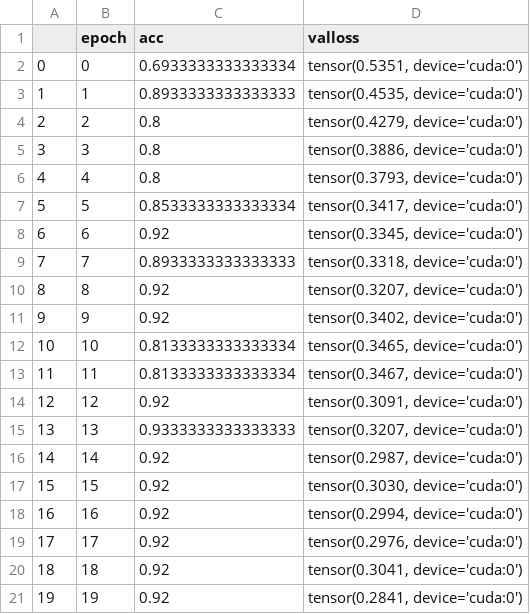
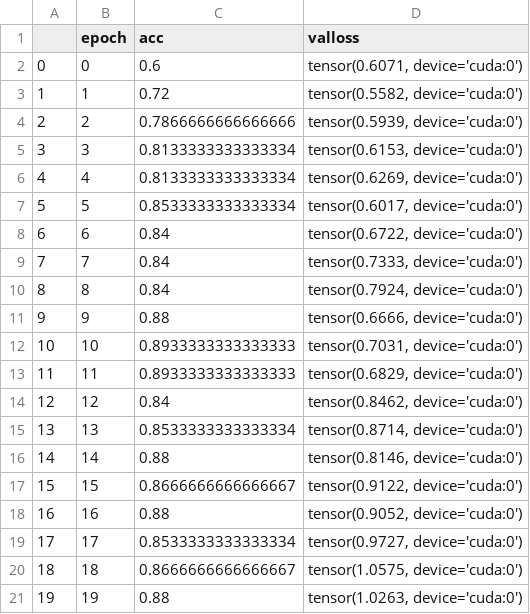
Before and after one commit to JoseSheffield112/COM4520-Multimodal-Pneumonia-Etiology-Classification, a CSV file: stats/static_val_perform_while_training.csv, drawn as a sheet.

```diff
--- a/stats/static_val_perform_while_training.csv
+++ b/stats/static_val_perform_while_training.csv
@@ -1,21 +1,21 @@
 ,epoch,acc,valloss
-0,0,0.6933333333333334,"tensor(0.5351, device='cuda:0')"
-1,1,0.8933333333333333,"tensor(0.4535, device='cuda:0')"
-2,2,0.8,"tensor(0.4279, device='cuda:0')"
-3,3,0.8,"tensor(0.3886, device='cuda:0')"
-4,4,0.8,"tensor(0.3793, device='cuda:0')"
-5,5,0.8533333333333334,"tensor(0.3417, device='cuda:0')"
-6,6,0.92,"tensor(0.3345, device='cuda:0')"
-7,7,0.8933333333333333,"tensor(0.3318, device='cuda:0')"
-8,8,0.92,"tensor(0.3207, device='cuda:0')"
-9,9,0.92,"tensor(0.3402, device='cuda:0')"
-10,10,0.8133333333333334,"tensor(0.3465, device='cuda:0')"
-11,11,0.8133333333333334,"tensor(0.3467, device='cuda:0')"
-12,12,0.92,"tensor(0.3091, device='cuda:0')"
-13,13,0.9333333333333333,"tensor(0.3207, device='cuda:0')"
-14,14,0.92,"tensor(0.2987, device='cuda:0')"
-15,15,0.92,"tensor(0.3030, device='cuda:0')"
-16,16,0.92,"tensor(0.2994, device='cuda:0')"
-17,17,0.92,"tensor(0.2976, device='cuda:0')"
-18,18,0.92,"tensor(0.3041, device='cuda:0')"
-19,19,0.92,"tensor(0.2841, device='cuda:0')"
+0,0,0.6,"tensor(0.6071, device='cuda:0')"
+1,1,0.72,"tensor(0.5582, device='cuda:0')"
+2,2,0.7866666666666666,"tensor(0.5939, device='cuda:0')"
+3,3,0.8133333333333334,"tensor(0.6153, device='cuda:0')"
+4,4,0.8133333333333334,"tensor(0.6269, device='cuda:0')"
+5,5,0.8533333333333334,"tensor(0.6017, device='cuda:0')"
+6,6,0.84,"tensor(0.6722, device='cuda:0')"
+7,7,0.84,"tensor(0.7333, device='cuda:0')"
+8,8,0.84,"tensor(0.7924, device='cuda:0')"
+9,9,0.88,"tensor(0.6666, device='cuda:0')"
+10,10,0.8933333333333333,"tensor(0.7031, device='cuda:0')"
+11,11,0.8933333333333333,"tensor(0.6829, device='cuda:0')"
+12,12,0.84,"tensor(0.8462, device='cuda:0')"
+13,13,0.8533333333333334,"tensor(0.8714, device='cuda:0')"
+14,14,0.88,"tensor(0.8146, device='cuda:0')"
+15,15,0.8666666666666667,"tensor(0.9122, device='cuda:0')"
+16,16,0.88,"tensor(0.9052, device='cuda:0')"
+17,17,0.8533333333333334,"tensor(0.9727, device='cuda:0')"
+18,18,0.8666666666666667,"tensor(1.0575, device='cuda:0')"
+19,19,0.88,"tensor(1.0263, device='cuda:0')"
```
Also changed, not shown: stats/image_static_val_perform_while_training.csv, 3 other files.
